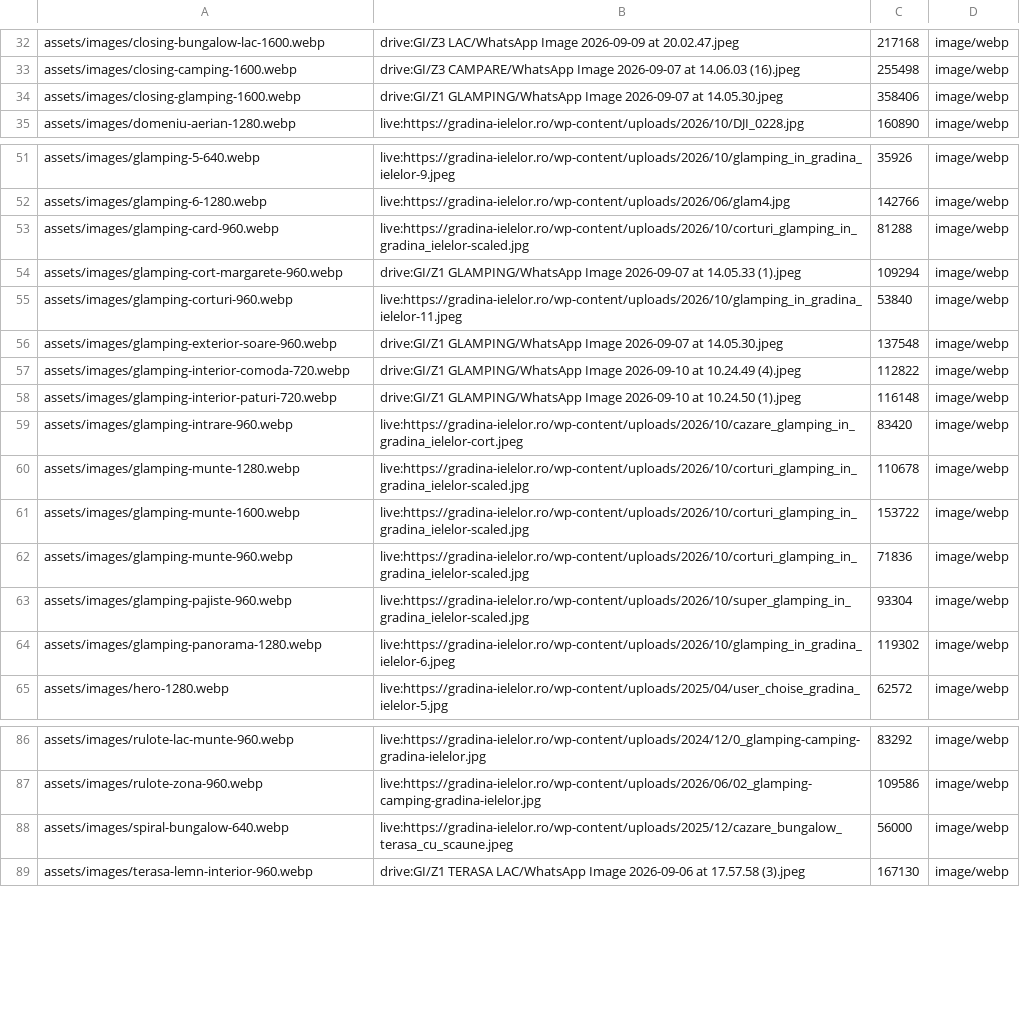
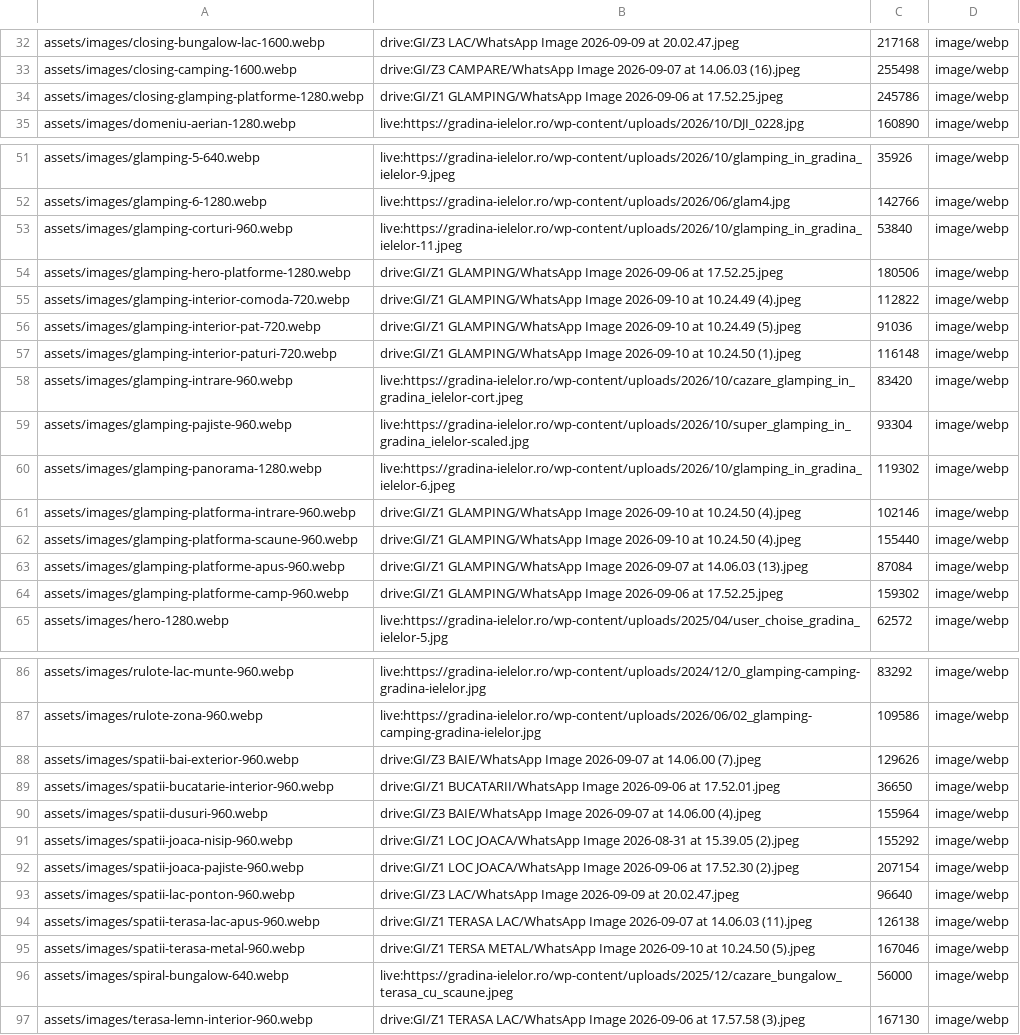
Before and after one commit to asociatiabioglamp-lang/gradina-ielelor-site, a TSV file: binary-manifest.tsv, drawn as a sheet; only a part is shown, gaps mark what is left out.

```diff
--- a/binary-manifest.tsv
+++ b/binary-manifest.tsv
@@ -33,3 +33,3 @@ assets/images/closing-bungalow-lac-1600.webp	drive:GI/Z3 LAC/WhatsApp Image 2026
 assets/images/closing-camping-1600.webp	drive:GI/Z3 CAMPARE/WhatsApp Image 2026-09-07 at 14.06.03 (16).jpeg	255498	image/webp
-assets/images/closing-glamping-1600.webp	drive:GI/Z1 GLAMPING/WhatsApp Image 2026-09-07 at 14.05.30.jpeg	358406	image/webp
+assets/images/closing-glamping-platforme-1280.webp	drive:GI/Z1 GLAMPING/WhatsApp Image 2026-09-06 at 17.52.25.jpeg	245786	image/webp
 assets/images/domeniu-aerian-1280.webp	live:https://gradina-ielelor.ro/wp-content/uploads/2026/10/DJI_0228.jpg	160890	image/webp
@@ -52,14 +52,14 @@ assets/images/glamping-5-640.webp	live:https://gradina-ielelor.ro/wp-content/upl
 assets/images/glamping-6-1280.webp	live:https://gradina-ielelor.ro/wp-content/uploads/2026/06/glam4.jpg	142766	image/webp
-assets/images/glamping-card-960.webp	live:https://gradina-ielelor.ro/wp-content/uploads/2026/10/corturi_glamping_in_gradina_ielelor-scaled.jpg	81288	image/webp
-assets/images/glamping-cort-margarete-960.webp	drive:GI/Z1 GLAMPING/WhatsApp Image 2026-09-07 at 14.05.33 (1).jpeg	109294	image/webp
 assets/images/glamping-corturi-960.webp	live:https://gradina-ielelor.ro/wp-content/uploads/2026/10/glamping_in_gradina_ielelor-11.jpeg	53840	image/webp
-assets/images/glamping-exterior-soare-960.webp	drive:GI/Z1 GLAMPING/WhatsApp Image 2026-09-07 at 14.05.30.jpeg	137548	image/webp
+assets/images/glamping-hero-platforme-1280.webp	drive:GI/Z1 GLAMPING/WhatsApp Image 2026-09-06 at 17.52.25.jpeg	180506	image/webp
 assets/images/glamping-interior-comoda-720.webp	drive:GI/Z1 GLAMPING/WhatsApp Image 2026-09-10 at 10.24.49 (4).jpeg	112822	image/webp
+assets/images/glamping-interior-pat-720.webp	drive:GI/Z1 GLAMPING/WhatsApp Image 2026-09-10 at 10.24.49 (5).jpeg	91036	image/webp
 assets/images/glamping-interior-paturi-720.webp	drive:GI/Z1 GLAMPING/WhatsApp Image 2026-09-10 at 10.24.50 (1).jpeg	116148	image/webp
 assets/images/glamping-intrare-960.webp	live:https://gradina-ielelor.ro/wp-content/uploads/2026/10/cazare_glamping_in_gradina_ielelor-cort.jpeg	83420	image/webp
-assets/images/glamping-munte-1280.webp	live:https://gradina-ielelor.ro/wp-content/uploads/2026/10/corturi_glamping_in_gradina_ielelor-scaled.jpg	110678	image/webp
-assets/images/glamping-munte-1600.webp	live:https://gradina-ielelor.ro/wp-content/uploads/2026/10/corturi_glamping_in_gradina_ielelor-scaled.jpg	153722	image/webp
-assets/images/glamping-munte-960.webp	live:https://gradina-ielelor.ro/wp-content/uploads/2026/10/corturi_glamping_in_gradina_ielelor-scaled.jpg	71836	image/webp
 assets/images/glamping-pajiste-960.webp	live:https://gradina-ielelor.ro/wp-content/uploads/2026/10/super_glamping_in_gradina_ielelor-scaled.jpg	93304	image/webp
 assets/images/glamping-panorama-1280.webp	live:https://gradina-ielelor.ro/wp-content/uploads/2026/10/glamping_in_gradina_ielelor-6.jpeg	119302	image/webp
+assets/images/glamping-platforma-intrare-960.webp	drive:GI/Z1 GLAMPING/WhatsApp Image 2026-09-10 at 10.24.50 (4).jpeg	102146	image/webp
+assets/images/glamping-platforma-scaune-960.webp	drive:GI/Z1 GLAMPING/WhatsApp Image 2026-09-10 at 10.24.50 (4).jpeg	155440	image/webp
+assets/images/glamping-platforme-apus-960.webp	drive:GI/Z1 GLAMPING/WhatsApp Image 2026-09-07 at 14.06.03 (13).jpeg	87084	image/webp
+assets/images/glamping-platforme-camp-960.webp	drive:GI/Z1 GLAMPING/WhatsApp Image 2026-09-06 at 17.52.25.jpeg	159302	image/webp
 assets/images/hero-1280.webp	live:https://gradina-ielelor.ro/wp-content/uploads/2025/04/user_choise_gradina_ielelor-5.jpg	62572	image/webp
@@ -87,2 +87,10 @@ assets/images/rulote-lac-munte-960.webp	live:https://gradina-ielelor.ro/wp-conte
 assets/images/rulote-zona-960.webp	live:https://gradina-ielelor.ro/wp-content/uploads/2026/06/02_glamping-camping-gradina-ielelor.jpg	109586	image/webp
+assets/images/spatii-bai-exterior-960.webp	drive:GI/Z3 BAIE/WhatsApp Image 2026-09-07 at 14.06.00 (7).jpeg	129626	image/webp
+assets/images/spatii-bucatarie-interior-960.webp	drive:GI/Z1 BUCATARII/WhatsApp Image 2026-09-06 at 17.52.01.jpeg	36650	image/webp
+assets/images/spatii-dusuri-960.webp	drive:GI/Z3 BAIE/WhatsApp Image 2026-09-07 at 14.06.00 (4).jpeg	155964	image/webp
+assets/images/spatii-joaca-nisip-960.webp	drive:GI/Z1 LOC JOACA/WhatsApp Image 2026-08-31 at 15.39.05 (2).jpeg	155292	image/webp
+assets/images/spatii-joaca-pajiste-960.webp	drive:GI/Z1 LOC JOACA/WhatsApp Image 2026-09-06 at 17.52.30 (2).jpeg	207154	image/webp
+assets/images/spatii-lac-ponton-960.webp	drive:GI/Z3 LAC/WhatsApp Image 2026-09-09 at 20.02.47.jpeg	96640	image/webp
+assets/images/spatii-terasa-lac-apus-960.webp	drive:GI/Z1 TERASA LAC/WhatsApp Image 2026-09-07 at 14.06.03 (11).jpeg	126138	image/webp
+assets/images/spatii-terasa-metal-960.webp	drive:GI/Z1 TERSA METAL/WhatsApp Image 2026-09-10 at 10.24.50 (5).jpeg	167046	image/webp
 assets/images/spiral-bungalow-640.webp	live:https://gradina-ielelor.ro/wp-content/uploads/2025/12/cazare_bungalow_terasa_cu_scaune.jpeg	56000	image/webp
```
Also changed, not shown: 29 other files.
